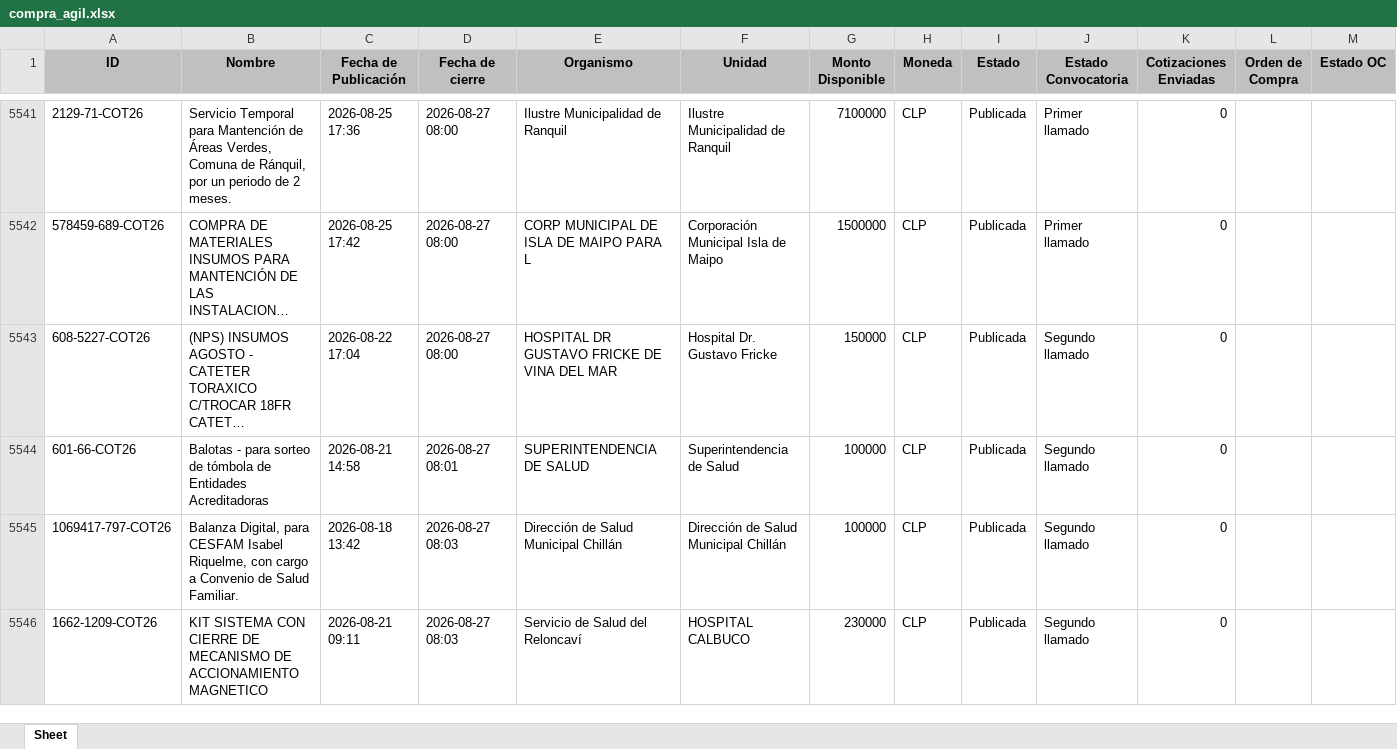
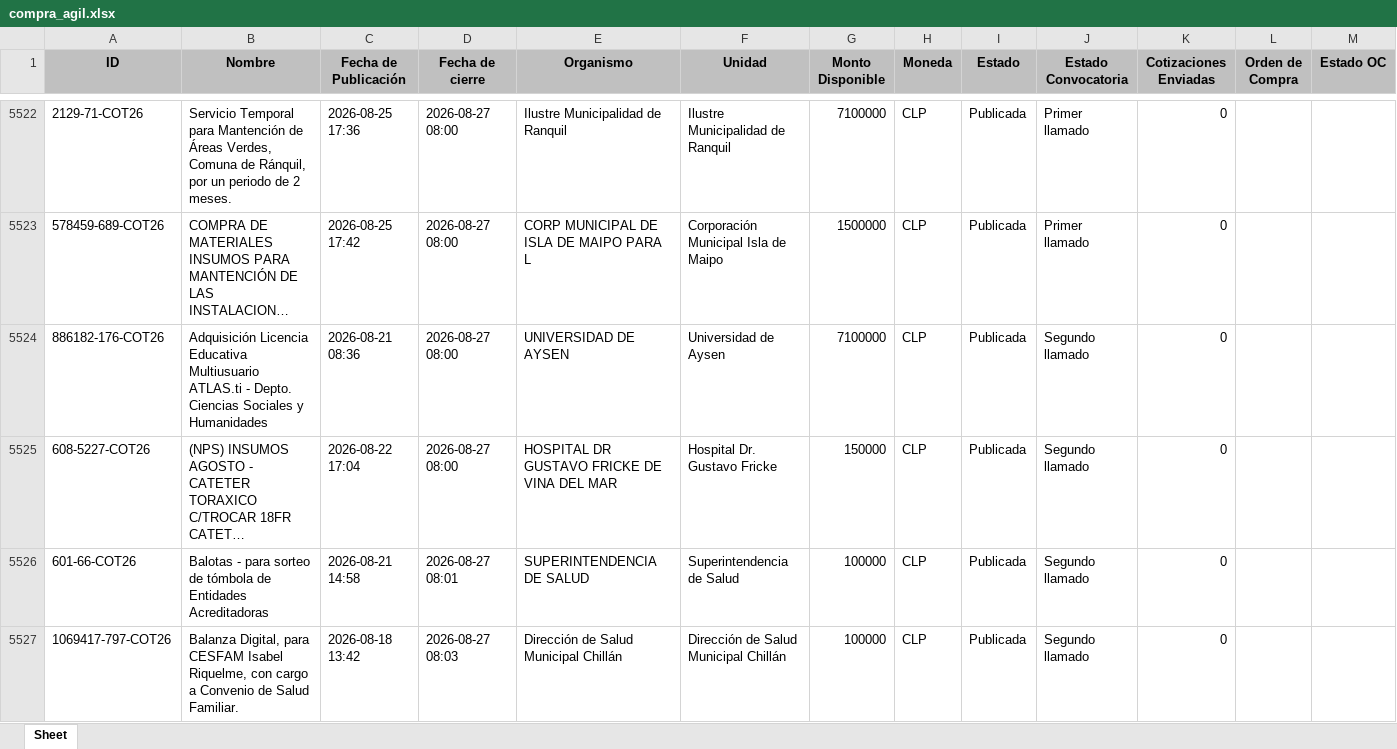
Before and after one commit to solucionesjyyX/mercado-publico-XYZ, an Excel workbook: compra_agil.xlsx, sheet Sheet, drawn as a sheet; only a part is shown, gaps mark what is left out; the shorter side is filled out with more unchanged rows; long unchanged cells end in …; values as stored, in another font and other column widths than the file's, no borders; the diff covers the shown part only; the diff names each change by its address in the sheet, - before the commit and + after, or states it on an @@ line.

```diff
--- a/compra_agil.xlsx (sheet Sheet)
+++ b/compra_agil.xlsx (sheet Sheet)
+row 5524: 886182-176-COT26 | Adquisición Licencia Educativa Multiusuario ATLAS.ti - Depto. Ciencias Sociales y Humanidades | 2026-08-21 08:36 | 2026-08-27 08:00 | UNIVERSIDAD DE AYSEN | Universidad de Aysen | 7100000 | CLP | Publicada | Segundo llamado | 0
```
Also changed, not shown: 8 added rows, 23 removed rows and 36 moved rows elsewhere in this sheet.
